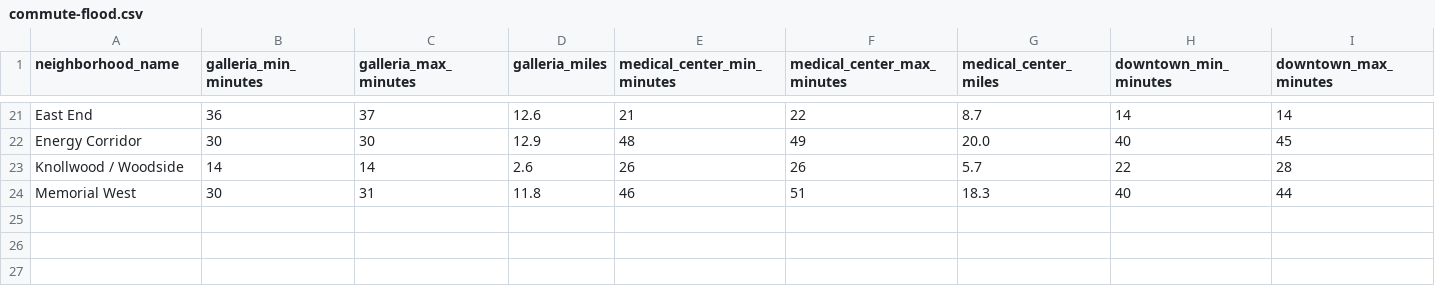
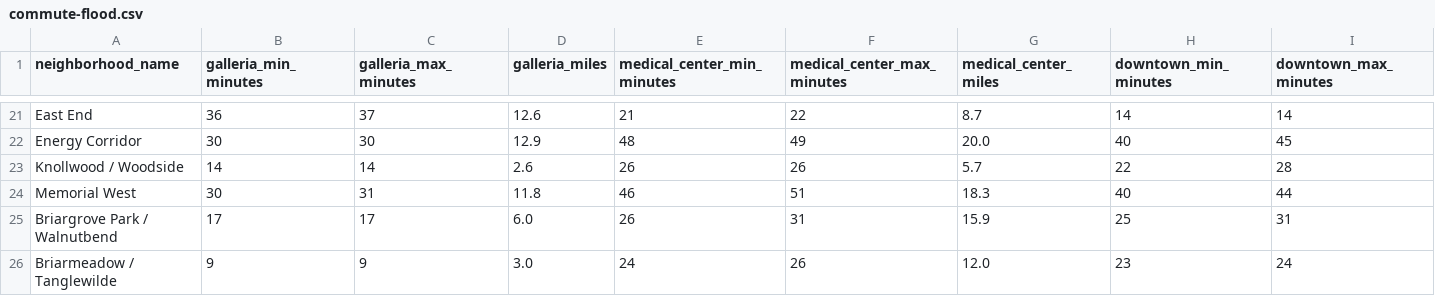
Before and after one commit to traditionrealty/traditionlocal-site, a CSV file: data/raw/commute-flood.csv, drawn as a sheet; only a part is shown, gaps mark what is left out; rows hold the shown columns only; the diff names each change by its address in the sheet, - before the commit and + after, or states it on an @@ line.

Commit message:
Add commute times for Briargrove Park/Walnutbend, Briarmeadow/Tanglewilde

```diff
--- a/data/raw/commute-flood.csv
+++ b/data/raw/commute-flood.csv
+row 25: Briargrove Park / Walnutbend | 17 | 17 | 6.0 | 26 | 31 | 15.9 | 25 | 31
+row 26: Briarmeadow / Tanglewilde | 9 | 9 | 3.0 | 24 | 26 | 12.0 | 23 | 24
```
